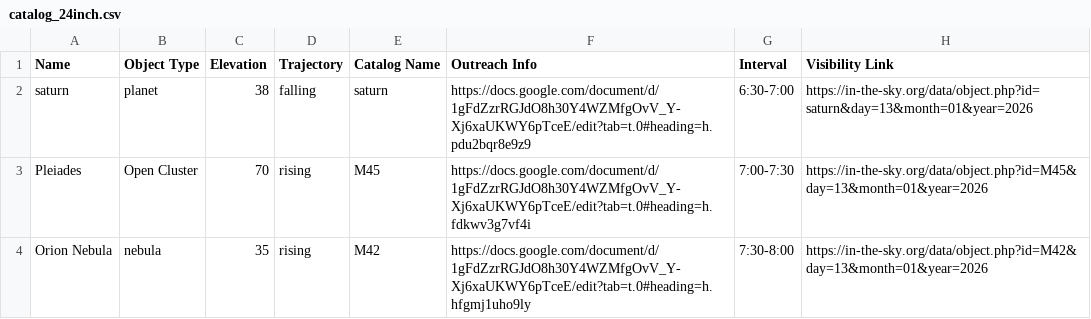
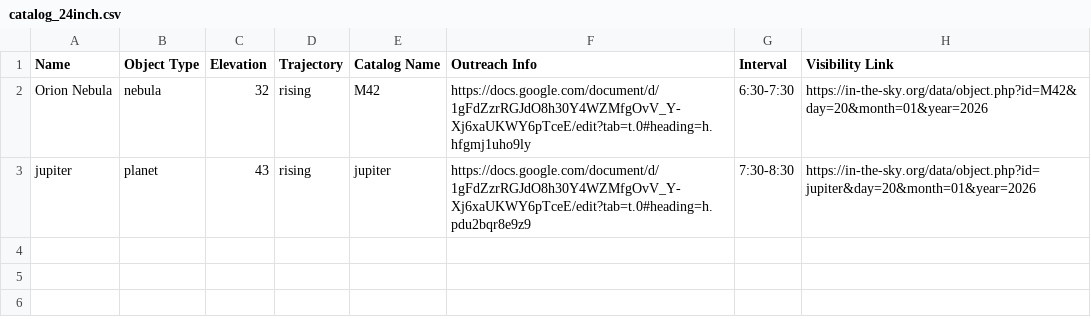
Before and after one commit to virajvman/stargazing_scheduler, a CSV file: output/catalog_24inch.csv, drawn as a sheet.

```diff
--- a/output/catalog_24inch.csv
+++ b/output/catalog_24inch.csv
@@ -1,4 +1,3 @@
 Name,Object Type,Elevation,Trajectory,Catalog Name,Outreach Info,Interval,Visibility Link
-saturn,planet,38,falling,saturn,https://docs.google.com/document/d/1gFdZzrRGJdO8h30Y4WZMfgOvV_Y-Xj6xaUKWY6pTceE/edit?tab=t.0#heading=h.pdu2bqr8e9z9,6:30-7:00,https://in-the-sky.org/data/object.php?id=saturn&day=13&month=01&year=2026
-Pleiades,Open Cluster,70,rising,M45,https://docs.google.com/document/d/1gFdZzrRGJdO8h30Y4WZMfgOvV_Y-Xj6xaUKWY6pTceE/edit?tab=t.0#heading=h.fdkwv3g7vf4i,7:00-7:30,https://in-the-sky.org/data/object.php?id=M45&day=13&month=01&year=2026
-Orion Nebula,nebula,35,rising,M42,https://docs.google.com/document/d/1gFdZzrRGJdO8h30Y4WZMfgOvV_Y-Xj6xaUKWY6pTceE/edit?tab=t.0#heading=h.hfgmj1uho9ly,7:30-8:00,https://in-the-sky.org/data/object.php?id=M42&day=13&month=01&year=2026
+Orion Nebula,nebula,32,rising,M42,https://docs.google.com/document/d/1gFdZzrRGJdO8h30Y4WZMfgOvV_Y-Xj6xaUKWY6pTceE/edit?tab=t.0#heading=h.hfgmj1uho9ly,6:30-7:30,https://in-the-sky.org/data/object.php?id=M42&day=20&month=01&year=2026
+jupiter,planet,43,rising,jupiter,https://docs.google.com/document/d/1gFdZzrRGJdO8h30Y4WZMfgOvV_Y-Xj6xaUKWY6pTceE/edit?tab=t.0#heading=h.pdu2bqr8e9z9,7:30-8:30,https://in-the-sky.org/data/object.php?id=jupiter&day=20&month=01&year=2026
```
Also changed, not shown: 11 other files.
